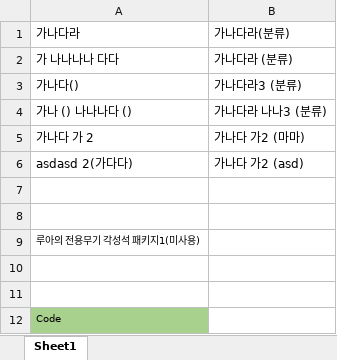
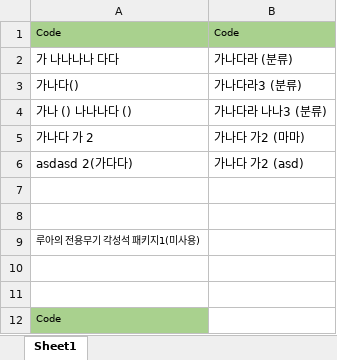
Before and after one commit to Sora1215/AutoBM, an Excel workbook: AutoBM/Table/Example.xlsx, sheet Sheet1, drawn as a sheet; values as stored, in another font and other column widths than the file's, no borders; conditional formats not drawn; removed rows and columns are numbered as before the commit, all else as after; the diff names each change by its address in the sheet, - before the commit and + after, or states it on an @@ line.

Commit message:
Temp

```diff
--- a/AutoBM/Table/Example.xlsx (sheet Sheet1)
+++ b/AutoBM/Table/Example.xlsx (sheet Sheet1)
-row 1: 가나다라 | 가나다라(분류)
+row 1: Code | Code
```
